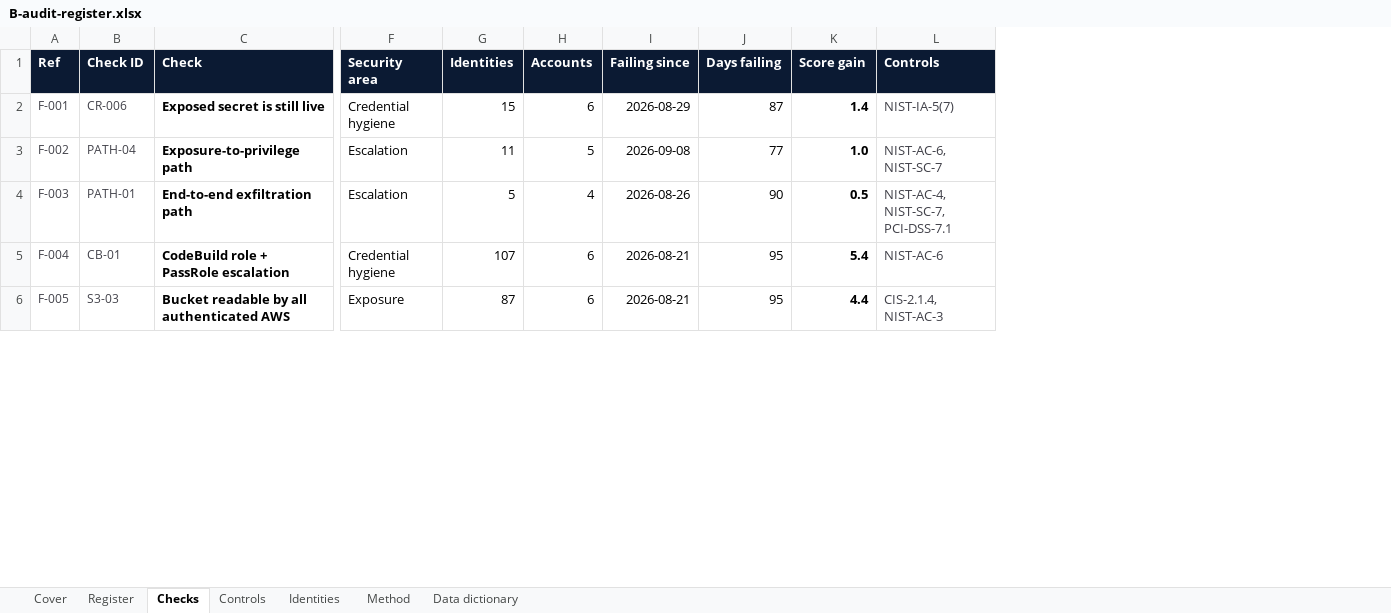
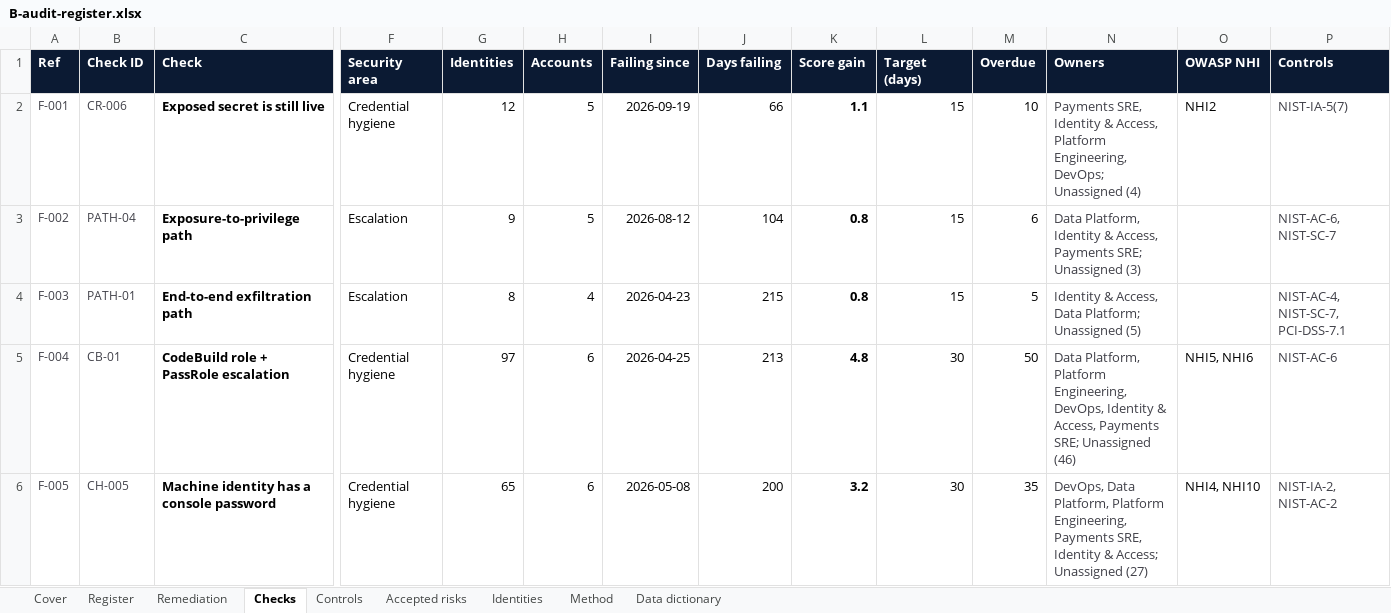
Before and after one commit to supermanvs09/Free, an Excel workbook: docs/report-samples/B-audit-register.xlsx, sheet Checks, drawn as a sheet; only a part is shown, gaps mark what is left out; values as stored, in another font and other column widths than the file's, no borders; table styles not drawn; addresses are those after the commit; the diff covers the shown part only; the diff names each change by its address in the sheet, - before the commit and + after, or states it on an @@ line.

```diff
--- a/docs/report-samples/B-audit-register.xlsx (sheet Checks)
+++ b/docs/report-samples/B-audit-register.xlsx (sheet Checks)
+sheet tab: Remediation
+sheet tab: Accepted risks
+column L (Target (days)), rows 2-6: 15 | 15 | 15 | 30 | 30
+column M (Overdue), rows 2-6: 10 | 6 | 5 | 50 | 35
+column N (Owners), rows 2-6: Payments SRE, Identity & Access, Platform Engineering, DevOps; Unassigned (4) | Data Platform, Identity & Access, Payments SRE; Unassigned (3) | Identity & Access, Data Platform; Unassigned (5) | Data Platform, Platform Engineering, DevOps, Identity & Access, Payments SRE; Unassigned (46) | DevOps, Data Platform, Platform Engineering, Payments SRE, Identity & Access; Unassigned (27)
+column O (OWASP NHI), rows 2-6: NHI2 |  |  | NHI5, NHI6 | NHI4, NHI10
-G2 (Identities): 15
+G2 (Identities): 12
-H2 (Accounts): 6
+H2 (Accounts): 5
-I2 (Failing since): 2026-08-29
+I2 (Failing since): 2026-09-19
-J2 (Days failing): 87
+J2 (Days failing): 66
-K2 (Score gain): 1.4
+K2 (Score gain): 1.1
-G3 (Identities): 11
+G3 (Identities): 9
-I3 (Failing since): 2026-09-08
+I3 (Failing since): 2026-08-12
-J3 (Days failing): 77
+J3 (Days failing): 104
-K3 (Score gain): 1.0
+K3 (Score gain): 0.8
-G4 (Identities): 5
+G4 (Identities): 8
-I4 (Failing since): 2026-08-26
+I4 (Failing since): 2026-04-23
-J4 (Days failing): 90
+J4 (Days failing): 215
-K4 (Score gain): 0.5
+K4 (Score gain): 0.8
-G5 (Identities): 107
+G5 (Identities): 97
-I5 (Failing since): 2026-08-21
+I5 (Failing since): 2026-04-25
-J5 (Days failing): 95
+J5 (Days failing): 213
-K5 (Score gain): 5.4
+K5 (Score gain): 4.8
-B6 (Check ID): S3-03
+B6 (Check ID): CH-005
-C6 (Check): Bucket readable by all authenticated AWS
+C6 (Check): Machine identity has a console password
-F6 (Security area): Exposure
+F6 (Security area): Credential hygiene
-G6 (Identities): 87
+G6 (Identities): 65
-I6 (Failing since): 2026-08-21
+I6 (Failing since): 2026-05-08
-J6 (Days failing): 95
+J6 (Days failing): 200
-K6 (Score gain): 4.4
+K6 (Score gain): 3.2
-P6 (Controls): CIS-2.1.4, NIST-AC-3
+P6 (Controls): NIST-IA-2, NIST-AC-2
```
Also changed, not shown: 159 edited cells elsewhere in this sheet, sheet Register, sheet Identities, sheet Controls, sheet Data dictionary, sheet Method, sheet Cover, formulas that keep their value, docs/report-samples/A-executive-workbook.xlsx, docs/report-samples/C-analyst-model.xlsx, 16 other files.
